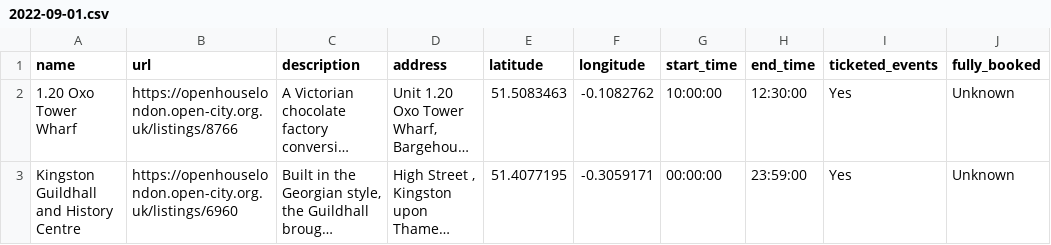
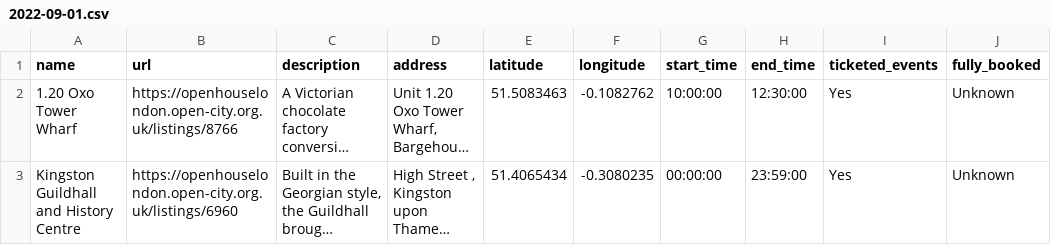
Before and after one commit to infrastructureclub/open-house-london-data, a CSV file: csv/2021/2022-09-01.csv, drawn as a sheet; long unchanged cells end in …; the diff names each change by its address in the sheet, - before the commit and + after, or states it on an @@ line.

Commit message:
Automatic OH London data update

```diff
--- a/csv/2021/2022-09-01.csv
+++ b/csv/2021/2022-09-01.csv
-E3 (latitude): 51.4077195
+E3 (latitude): 51.4065434
-F3 (longitude): -0.3059171
+F3 (longitude): -0.3080235
```
Also changed, not shown: csv/2021/2022-09-04.csv, csv/2021/2022-09-11.csv, 11 other files.
